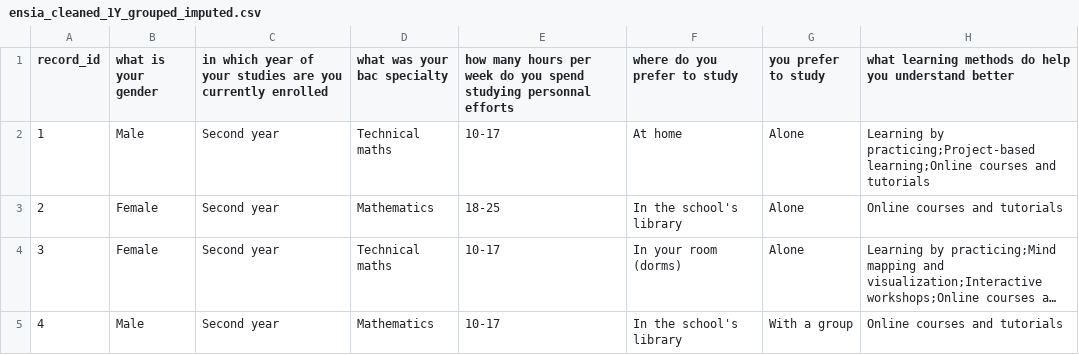
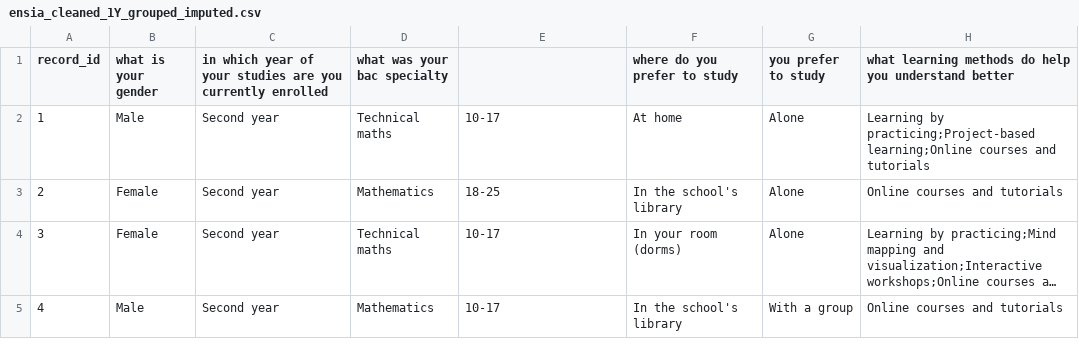
Before and after one commit to ayaaa321/ENSIA-students-performance, a CSV file: data/outputs/grouped_imputed/ensia_cleaned_1Y_grouped_imputed.csv, drawn as a sheet; only a part is shown; long unchanged cells end in …; the diff names each change by its address in the sheet, - before the commit and + after, or states it on an @@ line.

Commit message:
add exploratory data analysis p1

```diff
--- a/data/outputs/grouped_imputed/ensia_cleaned_1Y_grouped_imputed.csv
+++ b/data/outputs/grouped_imputed/ensia_cleaned_1Y_grouped_imputed.csv
-E1: how many hours per week do you spend studying personnal efforts
+E1: (empty)
```
Also changed, not shown: 5 other files.
